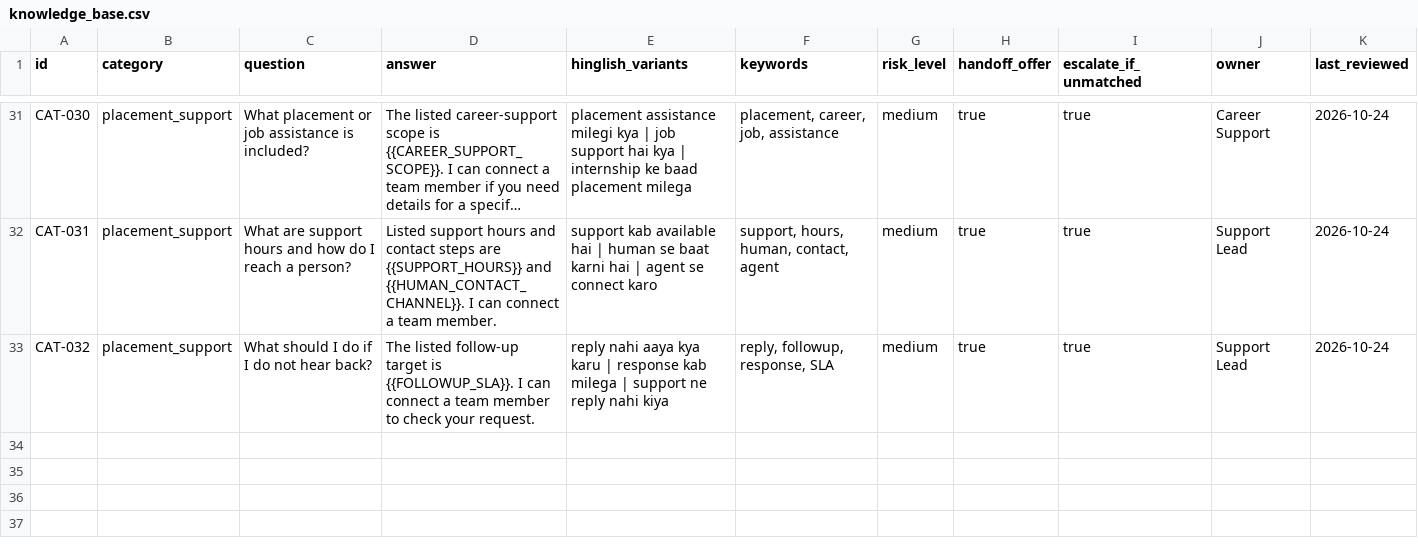
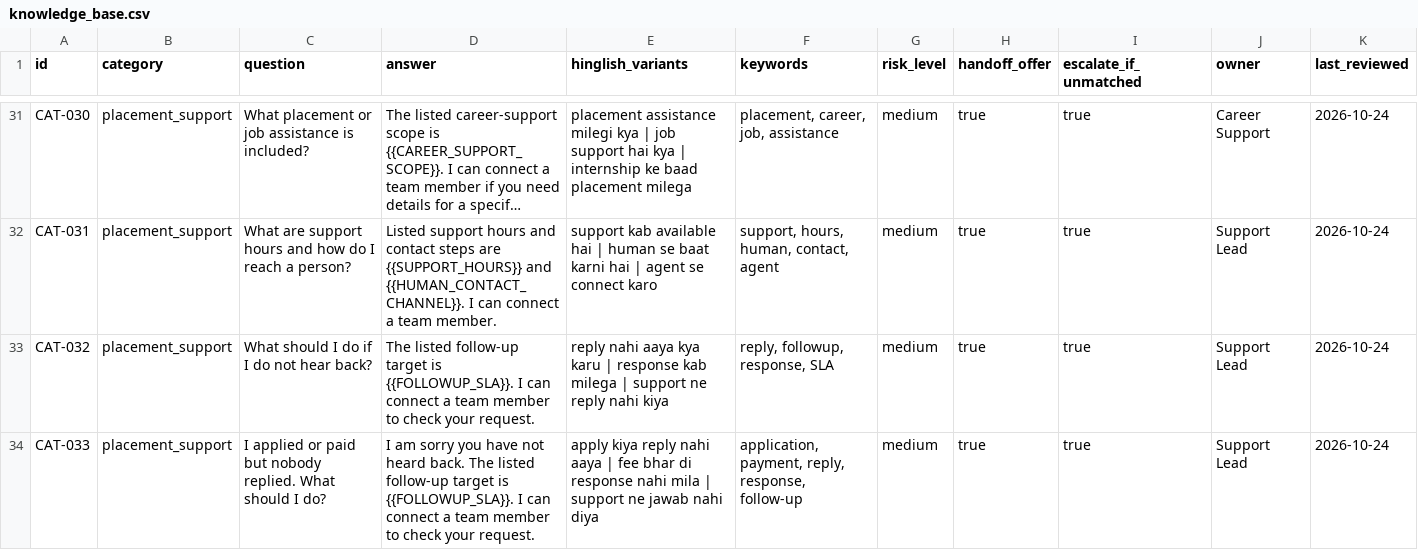
Before and after one commit to JeetM64/whatsapp-support-bot, a CSV file: kb/knowledge_base.csv, drawn as a sheet; only a part is shown, gaps mark what is left out; long unchanged cells end in ….

```diff
--- a/kb/knowledge_base.csv
+++ b/kb/knowledge_base.csv
@@ -33 +33,2 @@
 "CAT-032","placement_support","What should I do if I do not hear back?","The listed follow-up target is {{FOLLOWUP_SLA}}. I can connect a team member to check your request.","reply nahi aaya kya karu | response kab milega | support ne reply nahi kiya","reply, followup, response, SLA","medium","true","true","Support Lead","2026-10-24"
+"CAT-033","placement_support","I applied or paid but nobody replied. What should I do?","I am sorry you have not heard back. The listed follow-up target is {{FOLLOWUP_SLA}}. I can connect a team member to check your request.","apply kiya reply nahi aaya | fee bhar di response nahi mila | support ne jawab nahi diya","application, payment, reply, response, follow-up","medium","true","true","Support Lead","2026-10-24"
```
Also changed, not shown: 3 other files.
